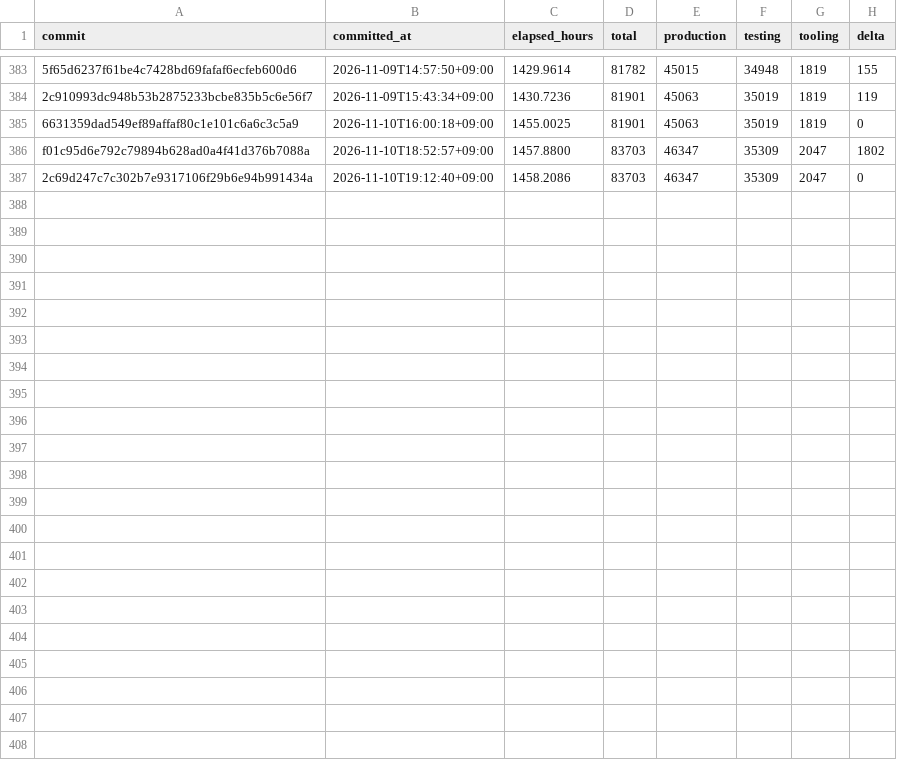
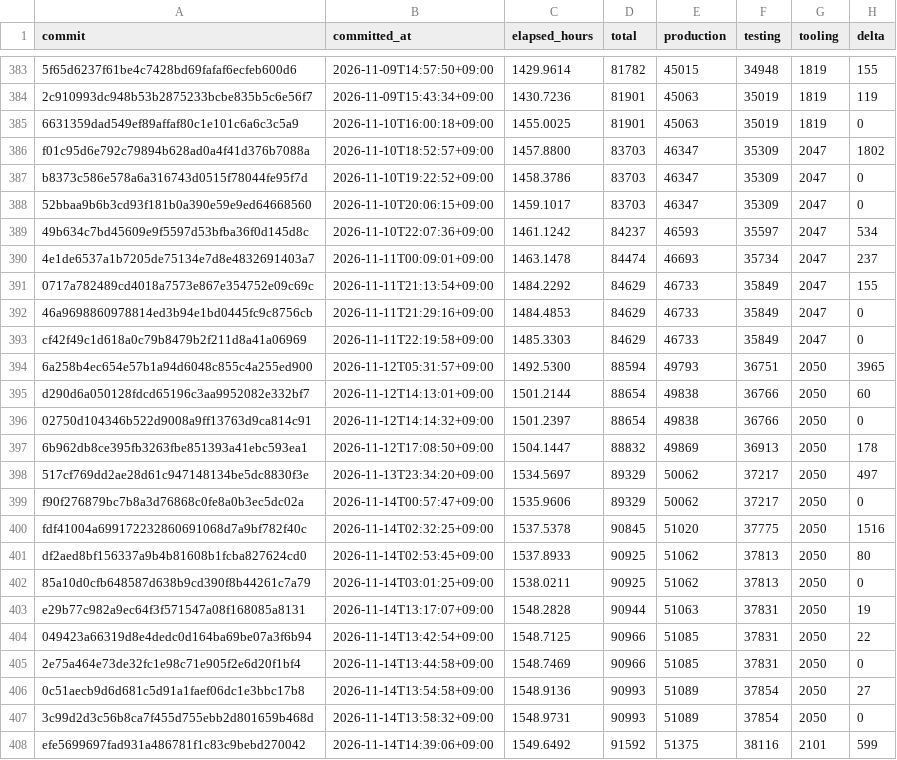
Before and after one commit to yabsed/setdown, a CSV file: apps/code-growth/output/repository-code-growth.csv, drawn as a sheet; only a part is shown, gaps mark what is left out; addresses are those after the commit; the diff names each change by its address in the sheet, - before the commit and + after, or states it on an @@ line.

```diff
--- a/apps/code-growth/output/repository-code-growth.csv
+++ b/apps/code-growth/output/repository-code-growth.csv
+row 387: b8373c586e578a6a316743d0515f78044fe95f7d | 2026-11-10T19:22:52+09:00 | 1458.3786 | 83703 | 46347 | 35309 | 2047 | 0
-A388 (commit): 2c69d247c7c302b7e9317106f29b6e94b991434a
+A388 (commit): 52bbaa9b6b3cd93f181b0a390e59e9ed64668560
-B388 (committed_at): 2026-11-10T19:12:40+09:00
+B388 (committed_at): 2026-11-10T20:06:15+09:00
-C388 (elapsed_hours): 1458.2086
+C388 (elapsed_hours): 1459.1017
+row 389: 49b634c7bd45609e9f5597d53bfba36f0d145d8c | 2026-11-10T22:07:36+09:00 | 1461.1242 | 84237 | 46593 | 35597 | 2047 | 534
+row 390: 4e1de6537a1b7205de75134e7d8e4832691403a7 | 2026-11-11T00:09:01+09:00 | 1463.1478 | 84474 | 46693 | 35734 | 2047 | 237
+row 391: 0717a782489cd4018a7573e867e354752e09c69c | 2026-11-11T21:13:54+09:00 | 1484.2292 | 84629 | 46733 | 35849 | 2047 | 155
+row 392: 46a9698860978814ed3b94e1bd0445fc9c8756cb | 2026-11-11T21:29:16+09:00 | 1484.4853 | 84629 | 46733 | 35849 | 2047 | 0
+row 393: cf42f49c1d618a0c79b8479b2f211d8a41a06969 | 2026-11-11T22:19:58+09:00 | 1485.3303 | 84629 | 46733 | 35849 | 2047 | 0
+row 394: 6a258b4ec654e57b1a94d6048c855c4a255ed900 | 2026-11-12T05:31:57+09:00 | 1492.5300 | 88594 | 49793 | 36751 | 2050 | 3965
+row 395: d290d6a050128fdcd65196c3aa9952082e332bf7 | 2026-11-12T14:13:01+09:00 | 1501.2144 | 88654 | 49838 | 36766 | 2050 | 60
+row 396: 02750d104346b522d9008a9ff13763d9ca814c91 | 2026-11-12T14:14:32+09:00 | 1501.2397 | 88654 | 49838 | 36766 | 2050 | 0
+row 397: 6b962db8ce395fb3263fbe851393a41ebc593ea1 | 2026-11-12T17:08:50+09:00 | 1504.1447 | 88832 | 49869 | 36913 | 2050 | 178
+row 398: 517cf769dd2ae28d61c947148134be5dc8830f3e | 2026-11-13T23:34:20+09:00 | 1534.5697 | 89329 | 50062 | 37217 | 2050 | 497
+row 399: f90f276879bc7b8a3d76868c0fe8a0b3ec5dc02a | 2026-11-14T00:57:47+09:00 | 1535.9606 | 89329 | 50062 | 37217 | 2050 | 0
+row 400: fdf41004a699172232860691068d7a9bf782f40c | 2026-11-14T02:32:25+09:00 | 1537.5378 | 90845 | 51020 | 37775 | 2050 | 1516
+row 401: df2aed8bf156337a9b4b81608b1fcba827624cd0 | 2026-11-14T02:53:45+09:00 | 1537.8933 | 90925 | 51062 | 37813 | 2050 | 80
+row 402: 85a10d0cfb648587d638b9cd390f8b44261c7a79 | 2026-11-14T03:01:25+09:00 | 1538.0211 | 90925 | 51062 | 37813 | 2050 | 0
+row 403: e29b77c982a9ec64f3f571547a08f168085a8131 | 2026-11-14T13:17:07+09:00 | 1548.2828 | 90944 | 51063 | 37831 | 2050 | 19
+row 404: 049423a66319d8e4dedc0d164ba69be07a3f6b94 | 2026-11-14T13:42:54+09:00 | 1548.7125 | 90966 | 51085 | 37831 | 2050 | 22
+row 405: 2e75a464e73de32fc1e98c71e905f2e6d20f1bf4 | 2026-11-14T13:44:58+09:00 | 1548.7469 | 90966 | 51085 | 37831 | 2050 | 0
+row 406: 0c51aecb9d6d681c5d91a1faef06dc1e3bbc17b8 | 2026-11-14T13:54:58+09:00 | 1548.9136 | 90993 | 51089 | 37854 | 2050 | 27
+row 407: 3c99d2d3c56b8ca7f455d755ebb2d801659b468d | 2026-11-14T13:58:32+09:00 | 1548.9731 | 90993 | 51089 | 37854 | 2050 | 0
+row 408: efe5699697fad931a486781f1c83c9bebd270042 | 2026-11-14T14:39:06+09:00 | 1549.6492 | 91592 | 51375 | 38116 | 2101 | 599
```
Also changed, not shown: apps/code-growth/output/repository-component-growth-line.csv, apps/code-growth/output/repository-feature-growth.csv, 18 other files.
